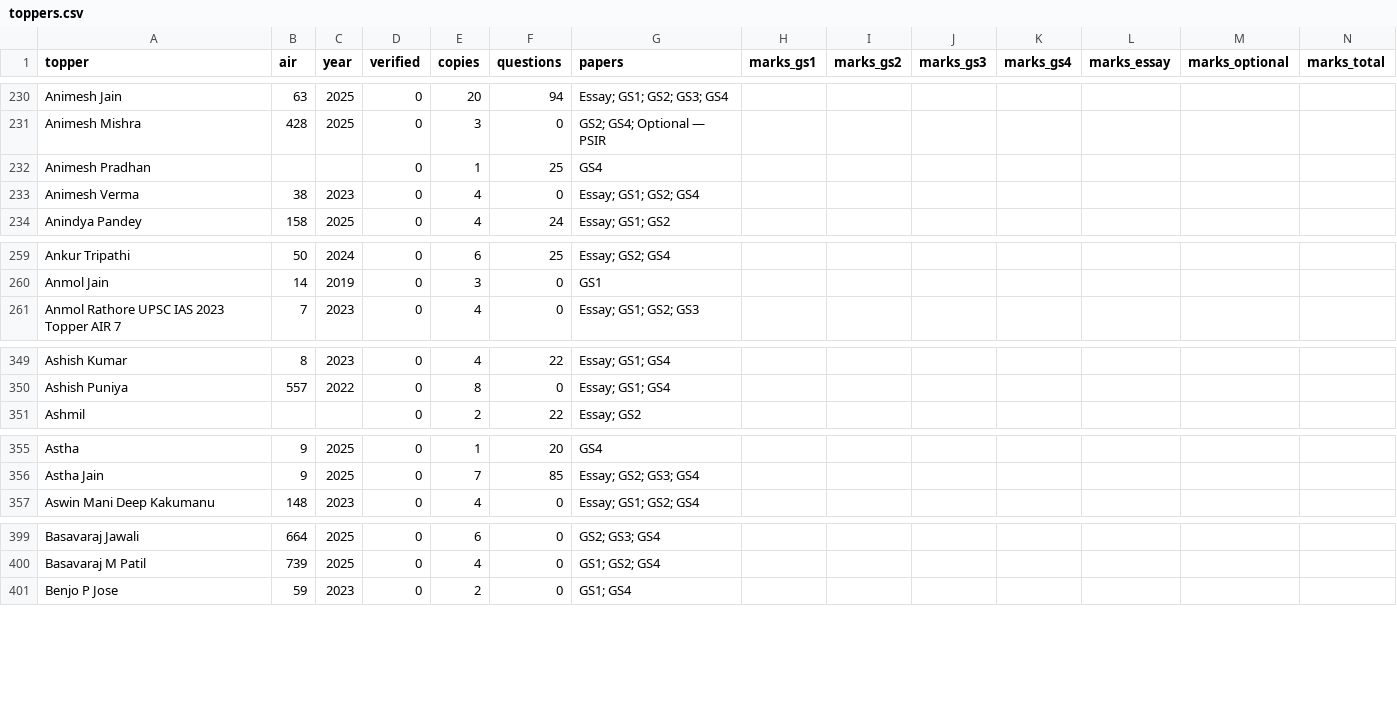
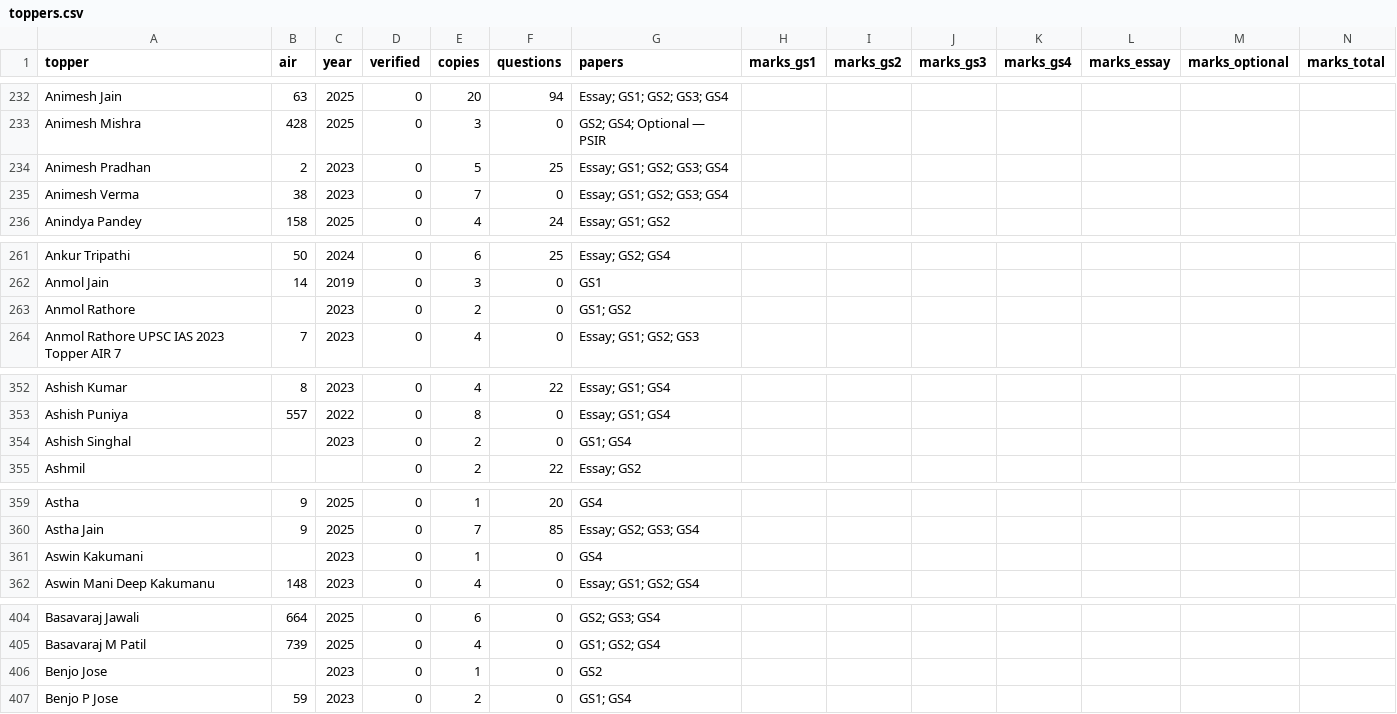
Before and after one commit to hashin/topperscopy, a CSV file: dataset/toppers.csv, drawn as a sheet; only a part is shown, gaps mark what is left out; addresses are those after the commit; rows hold the shown columns only; the diff covers the shown part only; the diff names each change by its address in the sheet, - before the commit and + after, or states it on an @@ line.

```diff
--- a/dataset/toppers.csv
+++ b/dataset/toppers.csv
-B234 (air): (empty)
+B234 (air): 2
-C234 (year): (empty)
+C234 (year): 2023
-E234 (copies): 1
+E234 (copies): 5
-G234 (papers): GS4
+G234 (papers): Essay; GS1; GS2; GS3; GS4
-E235 (copies): 4
+E235 (copies): 7
-G235 (papers): Essay; GS1; GS2; GS4
+G235 (papers): Essay; GS1; GS2; GS3; GS4
+row 263: Anmol Rathore |  | 2023 | 0 | 2 | 0 | GS1; GS2
+row 354: Ashish Singhal |  | 2023 | 0 | 2 | 0 | GS1; GS4
+row 361: Aswin Kakumani |  | 2023 | 0 | 1 | 0 | GS4
+row 406: Benjo Jose |  | 2023 | 0 | 1 | 0 | GS2
```
Also changed, not shown: 10 added rows and 79 edited cells elsewhere in this file, 15 other files.
